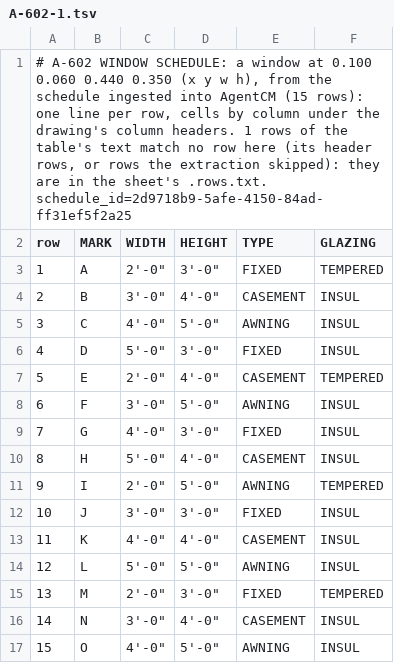
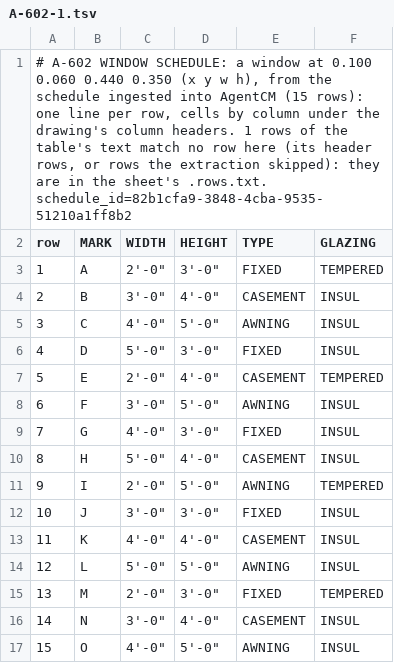
Before and after one commit to dleerdefi/claude-code-construction, a TSV file: evals/plugin/agentcm-mode/construction/schedules/A-602-1.tsv, drawn as a sheet.

```diff
--- a/evals/plugin/agentcm-mode/construction/schedules/A-602-1.tsv
+++ b/evals/plugin/agentcm-mode/construction/schedules/A-602-1.tsv
@@ -1,2 +1,2 @@
-# A-602 WINDOW SCHEDULE: a window at 0.100 0.060 0.440 0.350 (x y w h), from the schedule ingested into AgentCM (15 rows): one line per row, cells by column under the drawing's column headers. 1 rows of the table's text match no row here (its header rows, or rows the extraction skipped): they are in the sheet's .rows.txt. schedule_id=2d9718b9-5afe-4150-84ad-ff31ef5f2a25
+# A-602 WINDOW SCHEDULE: a window at 0.100 0.060 0.440 0.350 (x y w h), from the schedule ingested into AgentCM (15 rows): one line per row, cells by column under the drawing's column headers. 1 rows of the table's text match no row here (its header rows, or rows the extraction skipped): they are in the sheet's .rows.txt. schedule_id=82b1cfa9-3848-4cba-9535-51210a1ff8b2
 row	MARK	WIDTH	HEIGHT	TYPE	GLAZING
```
Also changed, not shown: 16 other files.
